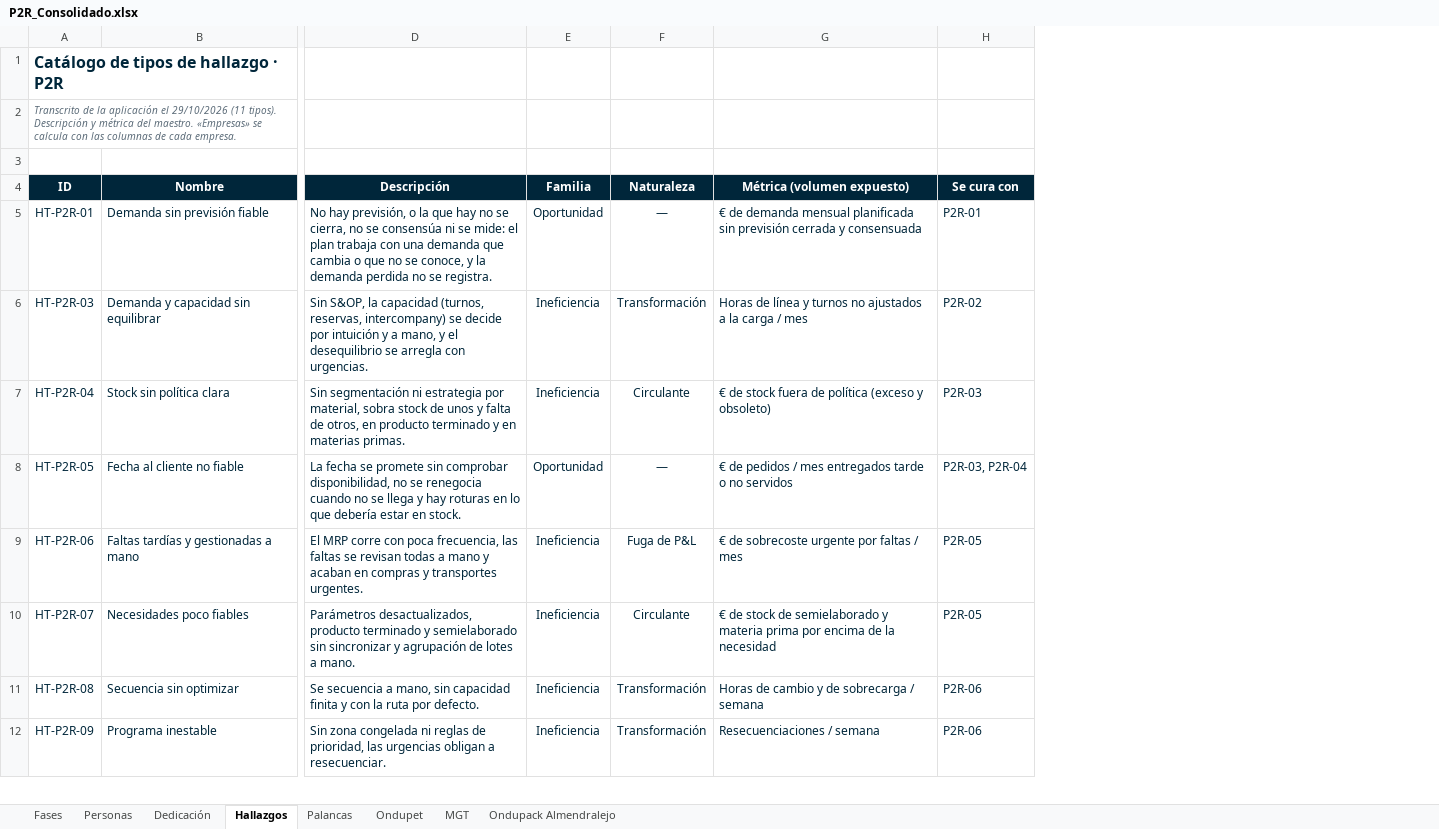
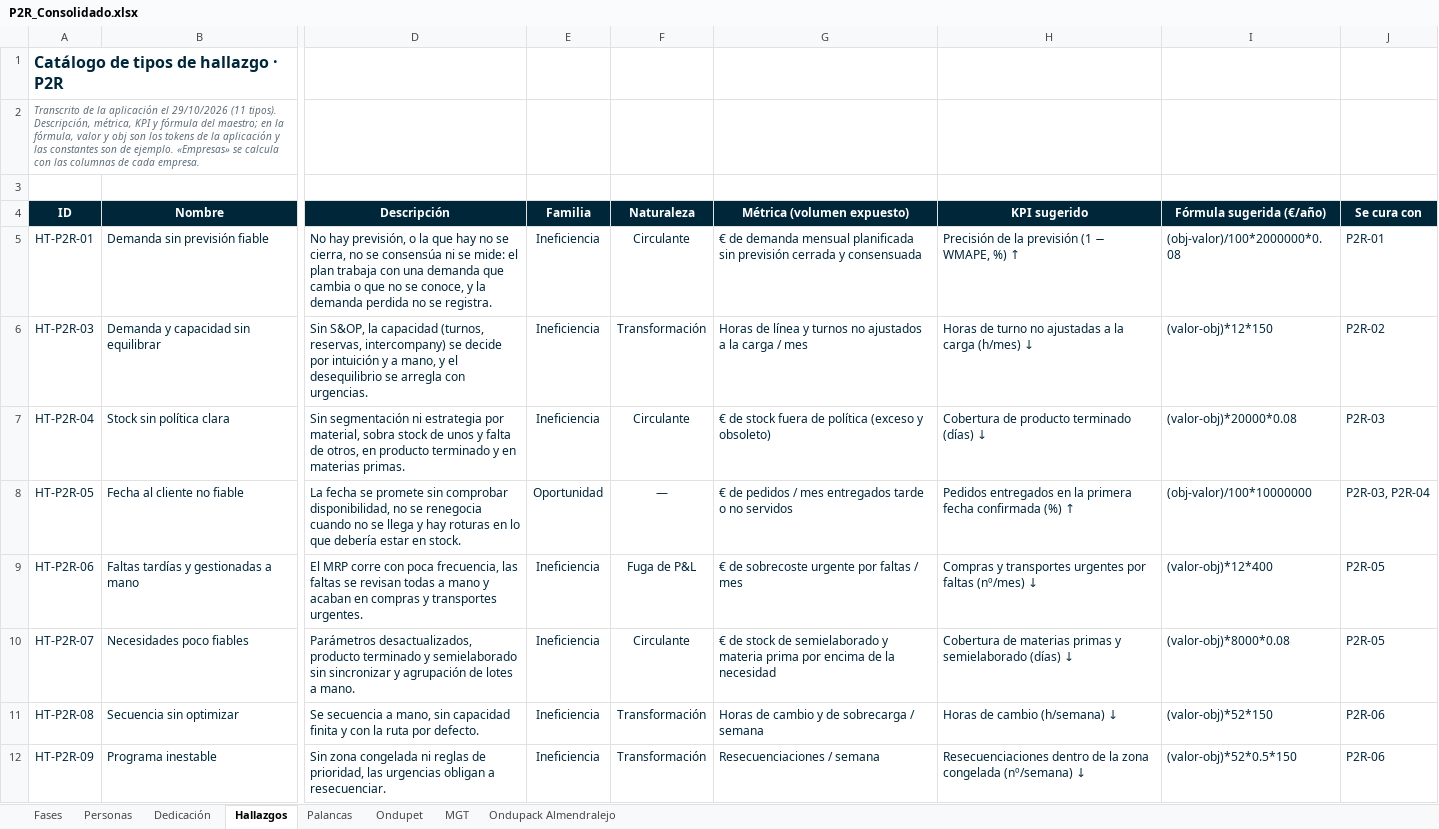
Before and after one commit to Enrique24799/AGSA, an Excel workbook: maestros/P2R_Consolidado.xlsx, sheet Hallazgos, drawn as a sheet; only a part is shown, gaps mark what is left out; values as stored, in another font and other column widths than the file's, no borders; charts and pictures and conditional formats not drawn; the diff names each change by its address in the sheet, - before the commit and + after, or states it on an @@ line.

```diff
--- a/maestros/P2R_Consolidado.xlsx (sheet Hallazgos)
+++ b/maestros/P2R_Consolidado.xlsx (sheet Hallazgos)
+column H (KPI sugerido), rows 5-12: Precisión de la previsión (1 − WMAPE, %) ↑ | Horas de turno no ajustadas a la carga (h/mes) ↓ | Cobertura de producto terminado (días) ↓ | Pedidos entregados en la primera fecha confirmada (%) ↑ | Compras y transportes urgentes por faltas (nº/mes) ↓ | Cobertura de materias primas y semielaborado (días) ↓ | Horas de cambio (h/semana) ↓ | Resecuenciaciones dentro de la zona congelada (nº/semana) ↓
+column I (Fórmula sugerida (€/año)), rows 5-12: (obj-valor)/100*2000000*0.08 | (valor-obj)*12*150 | (valor-obj)*20000*0.08 | (obj-valor)/100*10000000 | (valor-obj)*12*400 | (valor-obj)*8000*0.08 | (valor-obj)*52*150 | (valor-obj)*52*0.5*150
-A2 (ID): …(11 tipos). Descripción y métrica del maestro. «Empresas» se…
+A2 (ID): …(11 tipos). Descripción, métrica, KPI y fórmula del maestro; en la fórmula, valor y obj son los tokens de la aplicación y las constantes son de ejemplo. «Empresas» se…
-E5 (Familia): Oportunidad
+E5 (Familia): Ineficiencia
-F5 (Naturaleza): —
+F5 (Naturaleza): Circulante
```
Also changed, not shown: formulas that keep their value, 1 other file.
